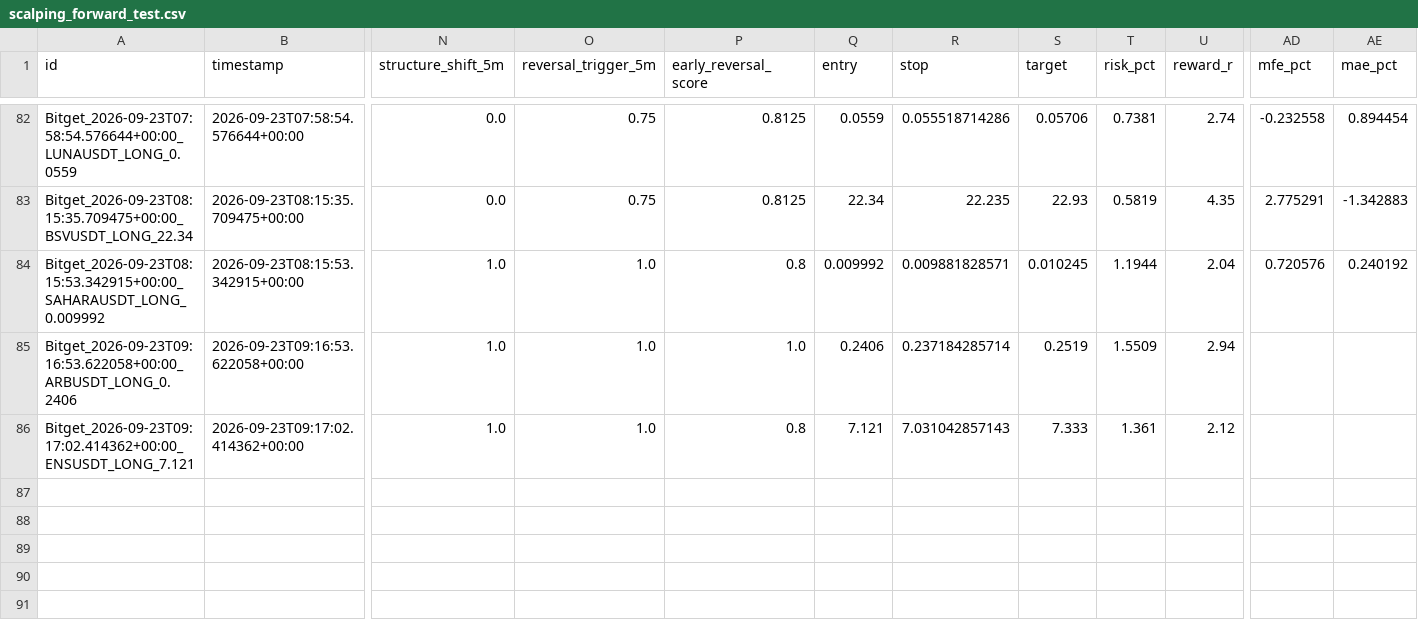
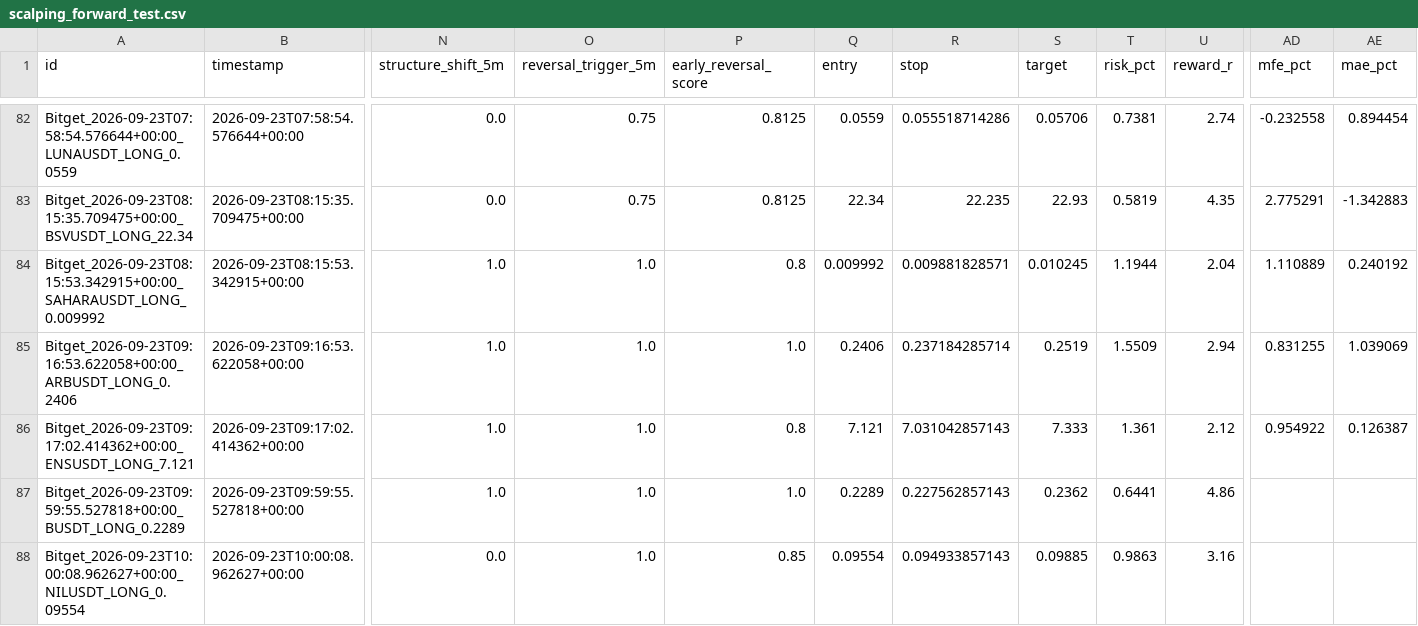
Before and after one commit to KikikJourney/Crypto-Scanner, a CSV file: data/scalping_forward_test.csv, drawn as a sheet; only a part is shown, gaps mark what is left out; rows hold the shown columns only; the diff names each change by its address in the sheet, - before the commit and + after, or states it on an @@ line.

```diff
--- a/data/scalping_forward_test.csv
+++ b/data/scalping_forward_test.csv
-AD84 (mfe_pct): 0.720576
+AD84 (mfe_pct): 1.110889
-AD85 (mfe_pct): (empty)
+AD85 (mfe_pct): 0.831255
-AE85 (mae_pct): (empty)
+AE85 (mae_pct): 1.039069
-AD86 (mfe_pct): (empty)
+AD86 (mfe_pct): 0.954922
-AE86 (mae_pct): (empty)
+AE86 (mae_pct): 0.126387
+row 87: Bitget_2026-09-23T09:59:55.527818+00:00_BUSDT_LONG_0.2289 | 2026-09-23T09:59:55.527818+00:00 | 1.0 | 1.0 | 1.0 | 0.2289 | 0.227562857143 | 0.2362 | 0.6441 | 4.86
+row 88: Bitget_2026-09-23T10:00:08.962627+00:00_NILUSDT_LONG_0.09554 | 2026-09-23T10:00:08.962627+00:00 | 0.0 | 1.0 | 0.85 | 0.09554 | 0.094933857143 | 0.09885 | 0.9863 | 3.16
```
Also changed, not shown: data/extreme_reversal_forward_test.csv, data/scalping_action_history.csv, 10 other files.
